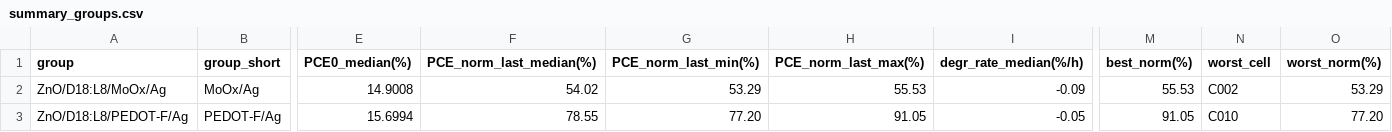
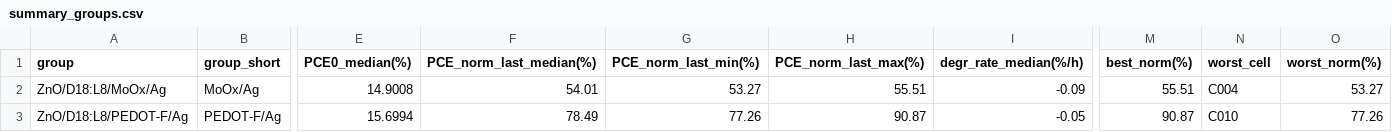
Before and after one commit to littleBlack2003/stabilty-data, a CSV file: docs/summary_groups.csv, drawn as a sheet; only a part is shown, gaps mark what is left out; the diff names each change by its address in the sheet, - before the commit and + after, or states it on an @@ line.

```diff
--- a/docs/summary_groups.csv
+++ b/docs/summary_groups.csv
-F2 (PCE_norm_last_median(%)): 54.02
+F2 (PCE_norm_last_median(%)): 54.01
-G2 (PCE_norm_last_min(%)): 53.29
+G2 (PCE_norm_last_min(%)): 53.27
-H2 (PCE_norm_last_max(%)): 55.53
+H2 (PCE_norm_last_max(%)): 55.51
-M2 (best_norm(%)): 55.53
+M2 (best_norm(%)): 55.51
-N2 (worst_cell): C002
+N2 (worst_cell): C004
-O2 (worst_norm(%)): 53.29
+O2 (worst_norm(%)): 53.27
-F3 (PCE_norm_last_median(%)): 78.55
+F3 (PCE_norm_last_median(%)): 78.49
-G3 (PCE_norm_last_min(%)): 77.20
+G3 (PCE_norm_last_min(%)): 77.26
-H3 (PCE_norm_last_max(%)): 91.05
+H3 (PCE_norm_last_max(%)): 90.87
-M3 (best_norm(%)): 91.05
+M3 (best_norm(%)): 90.87
-O3 (worst_norm(%)): 77.20
+O3 (worst_norm(%)): 77.26
```
Also changed, not shown: indoor/aligned_group_mean.csv, indoor/rounds.csv, 14 other files.
